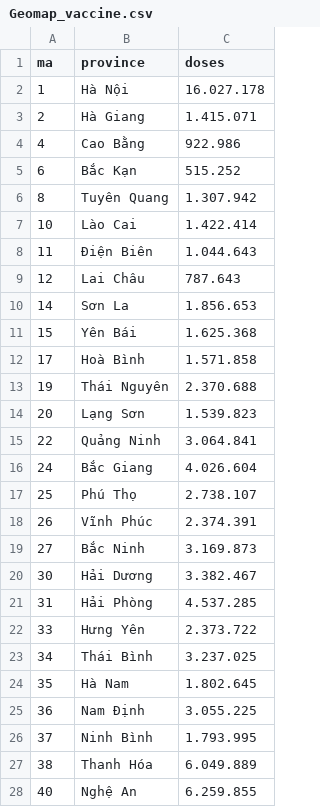
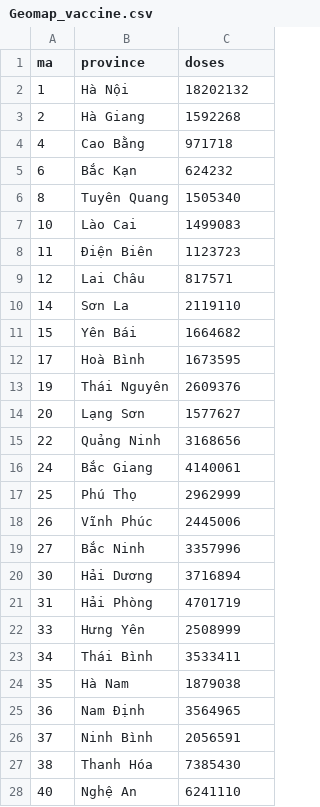
Before and after one commit to huynhtrucquyen/DSDV_COVID19VaccinationInVietnam, a CSV file: Geomap_vaccine.csv, drawn as a sheet; only a part is shown; the diff covers the shown part only.

Commit message:
Update Geomap_vaccine.csv

```diff
--- a/Geomap_vaccine.csv
+++ b/Geomap_vaccine.csv
@@ -1,28 +1,28 @@
 ma,province,doses
-1,Hà Nội,16.027.178
-2,Hà Giang,1.415.071
-4,Cao Bằng,922.986
-6,Bắc Kạn,515.252
-8,Tuyên Quang,1.307.942
-10,Lào Cai,1.422.414
-11,Ðiện Biên,1.044.643
-12,Lai Châu,787.643
-14,Sơn La,1.856.653
-15,Yên Bái,1.625.368
-17,Hoà Bình,1.571.858
-19,Thái Nguyên,2.370.688
-20,Lạng Sơn,1.539.823
-22,Quảng Ninh,3.064.841
-24,Bắc Giang,4.026.604
-25,Phú Thọ,2.738.107
-26,Vĩnh Phúc,2.374.391
-27,Bắc Ninh,3.169.873
-30,Hải Dương,3.382.467
-31,Hải Phòng,4.537.285
-33,Hưng Yên,2.373.722
-34,Thái Bình,3.237.025
-35,Hà Nam,1.802.645
-36,Nam Ðịnh,3.055.225
-37,Ninh Bình,1.793.995
-38,Thanh Hóa,6.049.889
-40,Nghệ An,6.259.855
+1,Hà Nội,18202132
+2,Hà Giang,1592268
+4,Cao Bằng,971718
+6,Bắc Kạn,624232
+8,Tuyên Quang,1505340
+10,Lào Cai,1499083
+11,Ðiện Biên,1123723
+12,Lai Châu,817571
+14,Sơn La,2119110
+15,Yên Bái,1664682
+17,Hoà Bình,1673595
+19,Thái Nguyên,2609376
+20,Lạng Sơn,1577627
+22,Quảng Ninh,3168656
+24,Bắc Giang,4140061
+25,Phú Thọ,2962999
+26,Vĩnh Phúc,2445006
+27,Bắc Ninh,3357996
+30,Hải Dương,3716894
+31,Hải Phòng,4701719
+33,Hưng Yên,2508999
+34,Thái Bình,3533411
+35,Hà Nam,1879038
+36,Nam Ðịnh,3564965
+37,Ninh Bình,2056591
+38,Thanh Hóa,7385430
+40,Nghệ An,6241110
```
Also changed, not shown: 36 edited cells elsewhere in this file.
